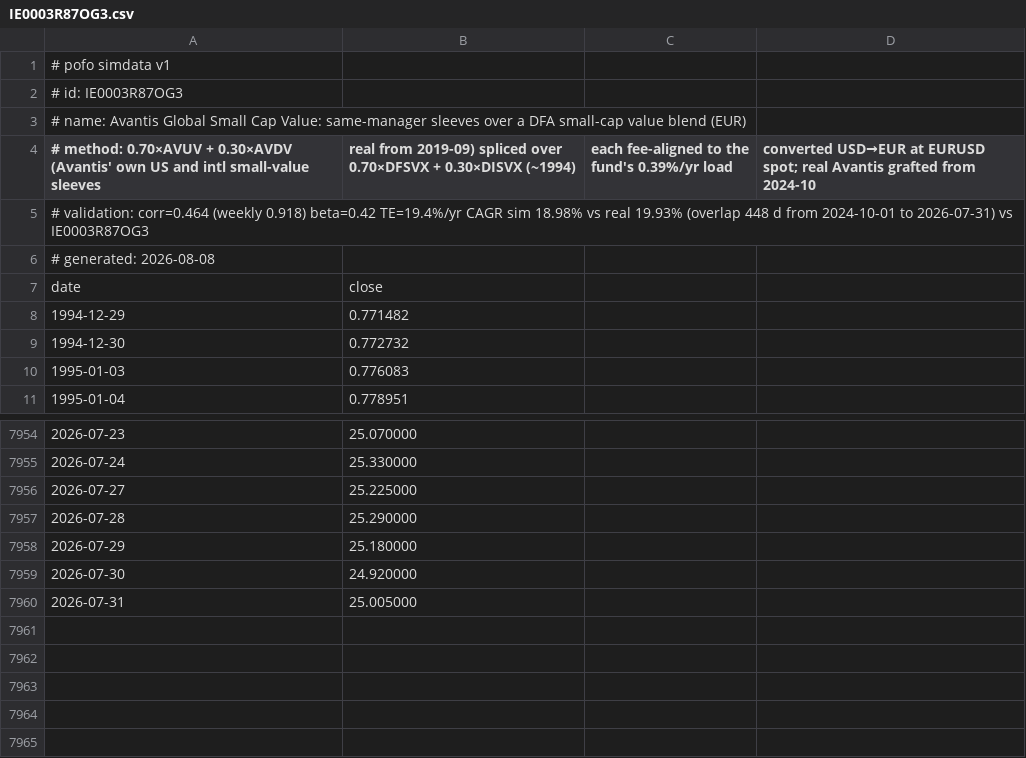
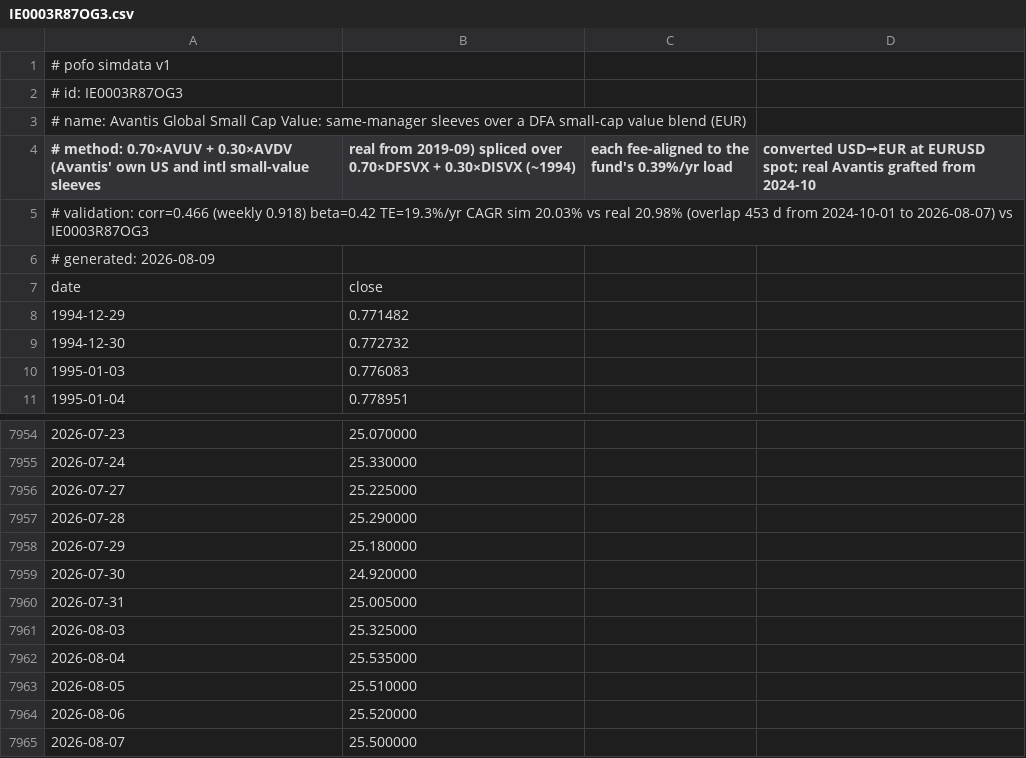
Before and after one commit to bpineau/pofo, a CSV file: pkg/datasets/simdata/IE0003R87OG3.csv, drawn as a sheet; only a part is shown, gaps mark what is left out.

```diff
--- a/pkg/datasets/simdata/IE0003R87OG3.csv
+++ b/pkg/datasets/simdata/IE0003R87OG3.csv
@@ -4,4 +4,4 @@
 # method: 0.70×AVUV + 0.30×AVDV (Avantis' own US and intl small-value sleeves, real from 2019-09) spliced over 0.70×DFSVX + 0.30×DISVX (~1994), each fee-aligned to the fund's 0.39%/yr load, converted USD→EUR at EURUSD spot; real Avantis grafted from 2024-10
-# validation: corr=0.464 (weekly 0.918) beta=0.42 TE=19.4%/yr CAGR sim 18.98% vs real 19.93% (overlap 448 d from 2024-10-01 to 2026-07-31) vs IE0003R87OG3
-# generated: 2026-08-08
+# validation: corr=0.466 (weekly 0.918) beta=0.42 TE=19.3%/yr CAGR sim 20.03% vs real 20.98% (overlap 453 d from 2024-10-01 to 2026-08-07) vs IE0003R87OG3
+# generated: 2026-08-09
 date,close
@@ -7960 +7960,6 @@ date,close
 2026-07-31,25.005000
+2026-08-03,25.325000
+2026-08-04,25.535000
+2026-08-05,25.510000
+2026-08-06,25.520000
+2026-08-07,25.500000
```
Also changed, not shown: pkg/datasets/simdata/GDE.csv, pkg/datasets/simdata/IE000KF370H3.csv, 50 other files.
